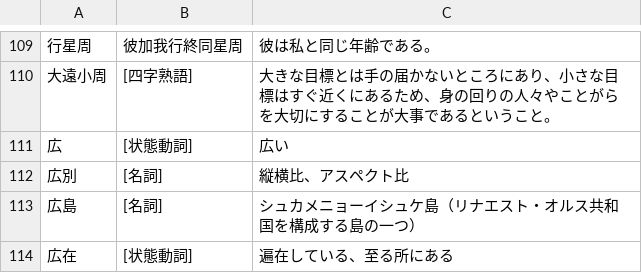
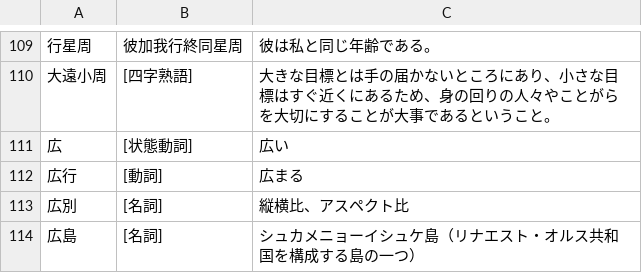
Before and after one commit to yasusho/linzklar_and_pmcp_paper_dictionary, a TSV file: entries_1_01_処.tsv, drawn as a sheet; only a part is shown, gaps mark what is left out; the shorter side is filled out with more unchanged rows.

```diff
--- a/entries_1_01_処.tsv
+++ b/entries_1_01_処.tsv
@@ -111,2 +111,3 @@
 広	[状態動詞]	広い
+広行	[動詞]	広まる
 広別	[名詞]	縦横比、アスペクト比
```
Also changed, not shown: entries_1_03_六.tsv, 2 other files.
